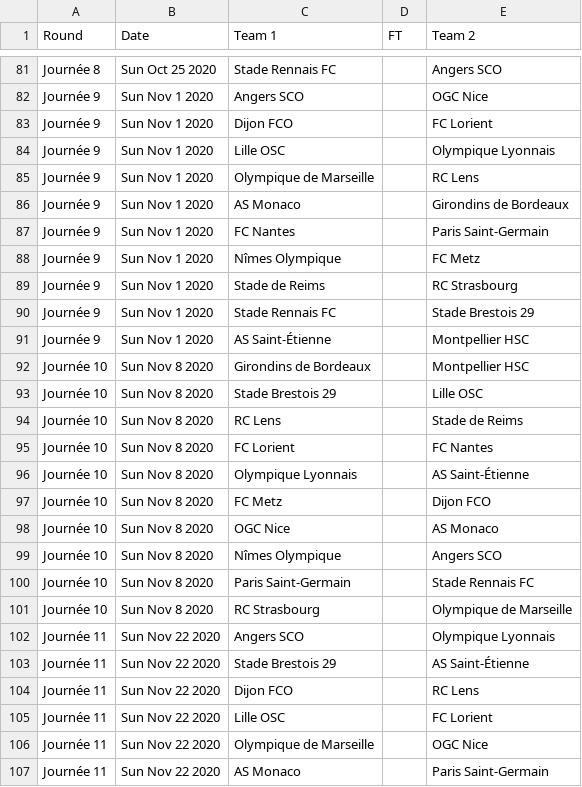
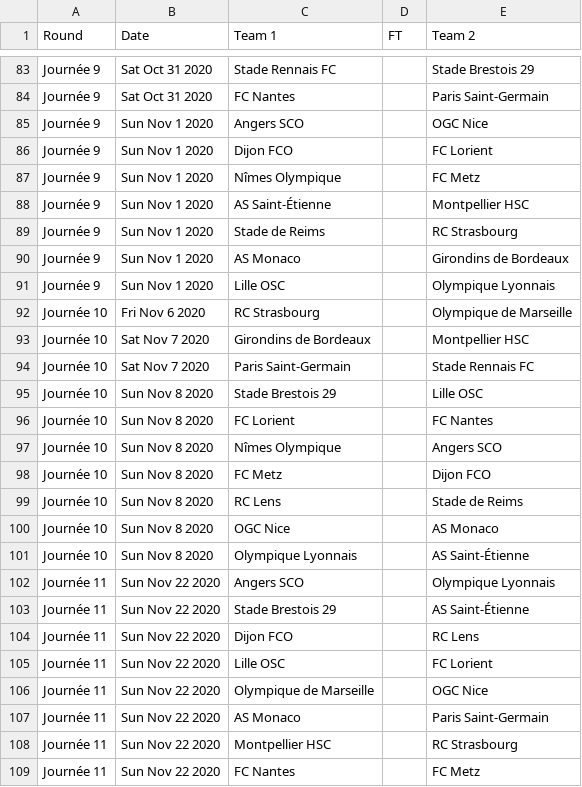
Before and after one commit to footballcsv/world, a CSV file: 2020s/2020-21/fr.1.csv, drawn as a sheet; only a part is shown, gaps mark what is left out; the shorter side is filled out with more unchanged rows; removed rows and columns are numbered as before the commit, all else as after; the diff covers the shown part only; the diff names each change by its address in the sheet, - before the commit and + after, or states it on an @@ line.

```diff
--- a/2020s/2020-21/fr.1.csv
+++ b/2020s/2020-21/fr.1.csv
-A83 (Round): Journée 8
+A83 (Round): Journée 9
-B83 (Date): Sun Oct 25 2020
+B83 (Date): Sat Oct 31 2020
-E83 (Team 2): Angers SCO
+E83 (Team 2): Stade Brestois 29
+row 84: Journée 9 | Sat Oct 31 2020 | FC Nantes |  | Paris Saint-Germain
@@ row 88 moved to row 87: Journée 9 @@
@@ row 91 moved to row 88: Journée 9 @@
@@ row 86 moved to row 90: Journée 9 @@
-row 85: Journée 9 | Sun Nov 1 2020 | Olympique de Marseille |  | RC Lens
-row 87: Journée 9 | Sun Nov 1 2020 | FC Nantes |  | Paris Saint-Germain
-row 90: Journée 9 | Sun Nov 1 2020 | Stade Rennais FC |  | Stade Brestois 29
+row 92: Journée 10 | Fri Nov 6 2020 | RC Strasbourg |  | Olympique de Marseille
-B93 (Date): Sun Nov 8 2020
+B93 (Date): Sat Nov 7 2020
+row 94: Journée 10 | Sat Nov 7 2020 | Paris Saint-Germain |  | Stade Rennais FC
@@ row 95 moved to row 96: Journée 10 @@
@@ row 99 moved to row 97: Journée 10 @@
@@ row 97 moved to row 98: Journée 10 @@
@@ row 98 moved to row 100: Journée 10 @@
-row 100: Journée 10 | Sun Nov 8 2020 | Paris Saint-Germain |  | Stade Rennais FC
-row 101: Journée 10 | Sun Nov 8 2020 | RC Strasbourg |  | Olympique de Marseille
```
Also changed, not shown: 11 added rows, 9 removed rows, 2 moved rows and 6 edited cells elsewhere in this file, 2020s/2020-21/fr.2.csv, 2020s/2020-21/it.1.csv, 2 other files.
